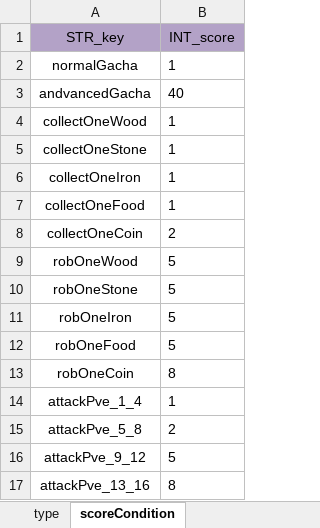
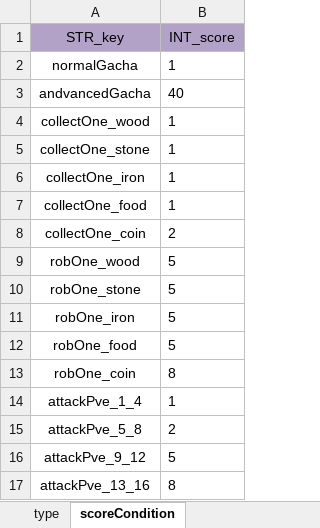
Before and after one commit to ModunZhang/kod_server, an Excel workbook: gameData/shared/ScheduleActivities.xlsx, sheet scoreCondition, drawn as a sheet; only a part is shown; values as stored, in another font and other column widths than the file's, no borders; the diff names each change by its address in the sheet, - before the commit and + after, or states it on an @@ line.

```diff
--- a/gameData/shared/ScheduleActivities.xlsx (sheet scoreCondition)
+++ b/gameData/shared/ScheduleActivities.xlsx (sheet scoreCondition)
-A4 (STR_key): collectOneWood
+A4 (STR_key): collectOne_wood
-A5 (STR_key): collectOneStone
+A5 (STR_key): collectOne_stone
-A6 (STR_key): collectOneIron
+A6 (STR_key): collectOne_iron
-A7 (STR_key): collectOneFood
+A7 (STR_key): collectOne_food
-A8 (STR_key): collectOneCoin
+A8 (STR_key): collectOne_coin
-A9 (STR_key): robOneWood
+A9 (STR_key): robOne_wood
-A10 (STR_key): robOneStone
+A10 (STR_key): robOne_stone
-A11 (STR_key): robOneIron
+A11 (STR_key): robOne_iron
-A12 (STR_key): robOneFood
+A12 (STR_key): robOne_food
-A13 (STR_key): robOneCoin
+A13 (STR_key): robOne_coin
```
Also changed, not shown: 2 other files.
